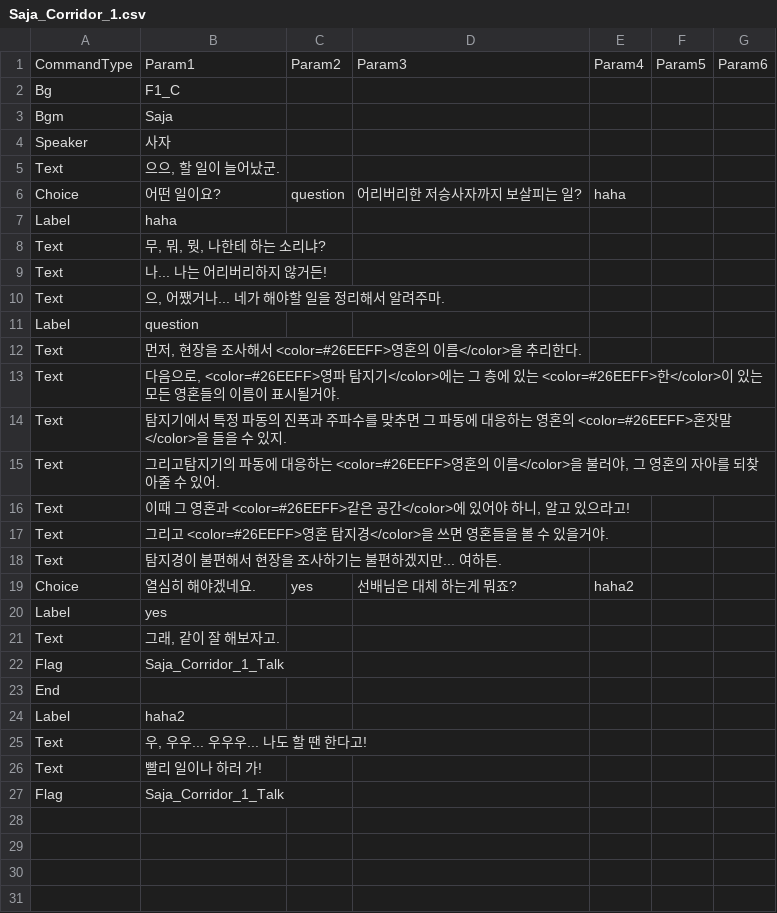
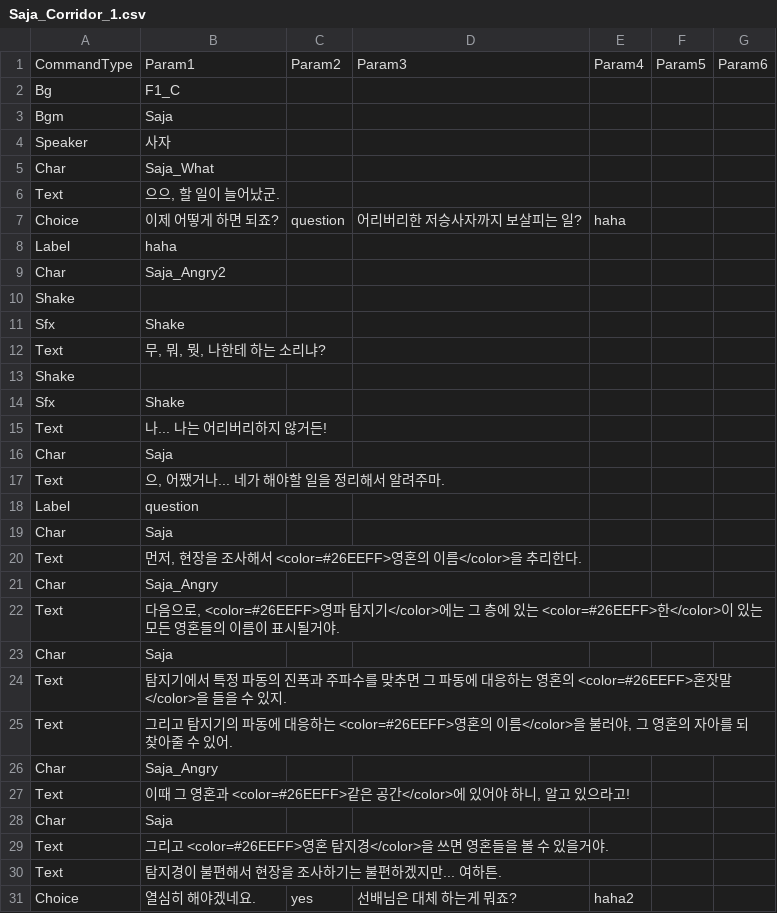
Before and after one commit to devAdaid/WaveStory, a CSV file: Assets/Resources/Dialogues/Saja_Corridor_1.csv, drawn as a sheet; only a part is shown; the shorter side is filled out with more unchanged rows; the diff covers the shown part only.

```diff
--- a/Assets/Resources/Dialogues/Saja_Corridor_1.csv
+++ b/Assets/Resources/Dialogues/Saja_Corridor_1.csv
@@ -4,14 +4,26 @@ Bgm,Saja,,,,,
 Speaker,사자,,,,,
+Char,Saja_What,,,,,
 Text,"으으, 할 일이 늘어났군.",,,,,
-Choice,어떤 일이요?,question,어리버리한 저승사자까지 보살피는 일?,haha,,
+Choice,이제 어떻게 하면 되죠?,question,어리버리한 저승사자까지 보살피는 일?,haha,,
 Label,haha,,,,,
+Char,Saja_Angry2,,,,,
+Shake,,,,,,
+Sfx,Shake,,,,,
 Text,"무, 뭐, 뭣, 나한테 하는 소리냐?",,,,,
+Shake,,,,,,
+Sfx,Shake,,,,,
 Text,나... 나는 어리버리하지 않거든!,,,,,
+Char,Saja,,,,,
 Text,"으, 어쨌거나... 네가 해야할 일을 정리해서 알려주마.",,,,,
 Label,question,,,,,
+Char,Saja,,,,,
 Text,"먼저, 현장을 조사해서 <color=#26EEFF>영혼의 이름</color>을 추리한다.",,,,,
+Char,Saja_Angry,,,,,
 Text,"다음으로, <color=#26EEFF>영파 탐지기</color>에는 그 층에 있는 <color=#26EEFF>한</color>이 있는 모든 영혼들의 이름이 표시될거야.",,,,,
+Char,Saja,,,,,
 Text,탐지기에서 특정 파동의 진폭과 주파수를 맞추면 그 파동에 대응하는 영혼의 <color=#26EEFF>혼잣말</color>을 들을 수 있지.,,,,,
-Text,"그리고탐지기의 파동에 대응하는 <color=#26EEFF>영혼의 이름</color>을 불러야, 그 영혼의 자아를 되찾아줄 수 있어.",,,,,
+Text,"그리고 탐지기의 파동에 대응하는 <color=#26EEFF>영혼의 이름</color>을 불러야, 그 영혼의 자아를 되찾아줄 수 있어.",,,,,
+Char,Saja_Angry,,,,,
 Text,"이때 그 영혼과 <color=#26EEFF>같은 공간</color>에 있어야 하니, 알고 있으라고!",,,,,
+Char,Saja,,,,,
 Text,그리고 <color=#26EEFF>영혼 탐지경</color>을 쓰면 영혼들을 볼 수 있을거야.,,,,,
```
Also changed, not shown: 4 added rows elsewhere in this file, Assets/Resources/Dialogues/S01_Unlock.csv, Assets/Resources/Dialogues/S02_Unlock.csv, 5 other files.
